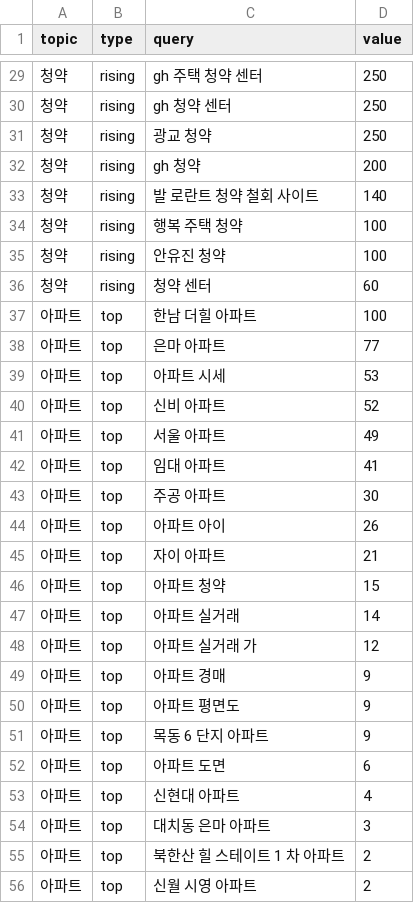
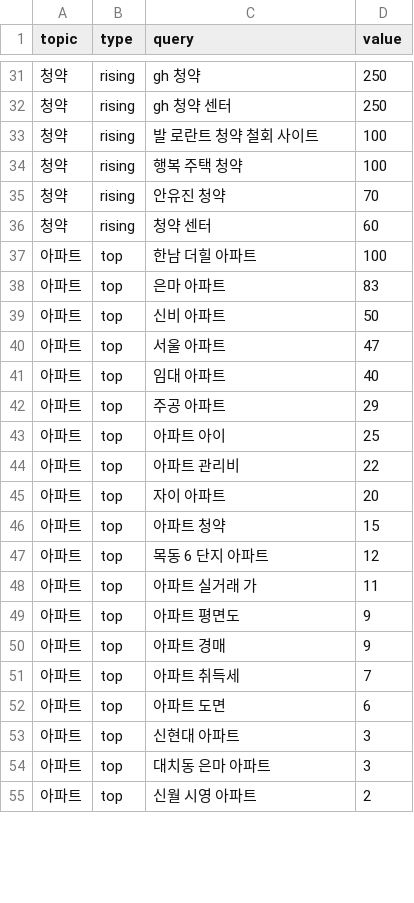
Before and after one commit to shincool/daily-trends, a CSV file: results/related_latest.csv, drawn as a sheet; only a part is shown, gaps mark what is left out; the diff covers the shown part only.

```diff
--- a/results/related_latest.csv
+++ b/results/related_latest.csv
@@ -29,28 +31,25 @@
-청약,rising,gh 주택 청약 센터,250
+청약,rising,gh 청약,250
 청약,rising,gh 청약 센터,250
-청약,rising,광교 청약,250
-청약,rising,gh 청약,200
-청약,rising,발 로란트 청약 철회 사이트,140
+청약,rising,발 로란트 청약 철회 사이트,100
 청약,rising,행복 주택 청약,100
-청약,rising,안유진 청약,100
+청약,rising,안유진 청약,70
 청약,rising,청약 센터,60
 아파트,top,한남 더힐 아파트,100
-아파트,top,은마 아파트,77
-아파트,top,아파트 시세,53
-아파트,top,신비 아파트,52
-아파트,top,서울 아파트,49
-아파트,top,임대 아파트,41
-아파트,top,주공 아파트,30
-아파트,top,아파트 아이,26
-아파트,top,자이 아파트,21
+아파트,top,은마 아파트,83
+아파트,top,신비 아파트,50
+아파트,top,서울 아파트,47
+아파트,top,임대 아파트,40
+아파트,top,주공 아파트,29
+아파트,top,아파트 아이,25
+아파트,top,아파트 관리비,22
+아파트,top,자이 아파트,20
 아파트,top,아파트 청약,15
-아파트,top,아파트 실거래,14
-아파트,top,아파트 실거래 가,12
+아파트,top,목동 6 단지 아파트,12
+아파트,top,아파트 실거래 가,11
+아파트,top,아파트 평면도,9
 아파트,top,아파트 경매,9
-아파트,top,아파트 평면도,9
-아파트,top,목동 6 단지 아파트,9
+아파트,top,아파트 취득세,7
 아파트,top,아파트 도면,6
-아파트,top,신현대 아파트,4
+아파트,top,신현대 아파트,3
 아파트,top,대치동 은마 아파트,3
-아파트,top,북한산 힐 스테이트 1 차 아파트,2
 아파트,top,신월 시영 아파트,2
```
Also changed, not shown: 14 added rows, 2 removed rows, 1 moved row and 52 edited cells elsewhere in this file, results/trends_latest.csv, 2 other files.
